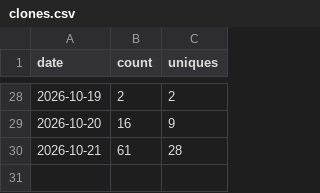
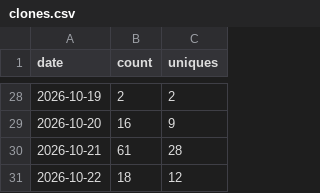
Before and after one commit to apravint/github-traffic, a CSV file: data/time-android/clones.csv, drawn as a sheet; only a part is shown, gaps mark what is left out; the diff names each change by its address in the sheet, - before the commit and + after, or states it on an @@ line.

```diff
--- a/data/time-android/clones.csv
+++ b/data/time-android/clones.csv
+row 31: 2026-10-22 | 18 | 12
```
Also changed, not shown: data/Video-creation/clones.csv, data/Video-creation/views.csv, 18 other files.
